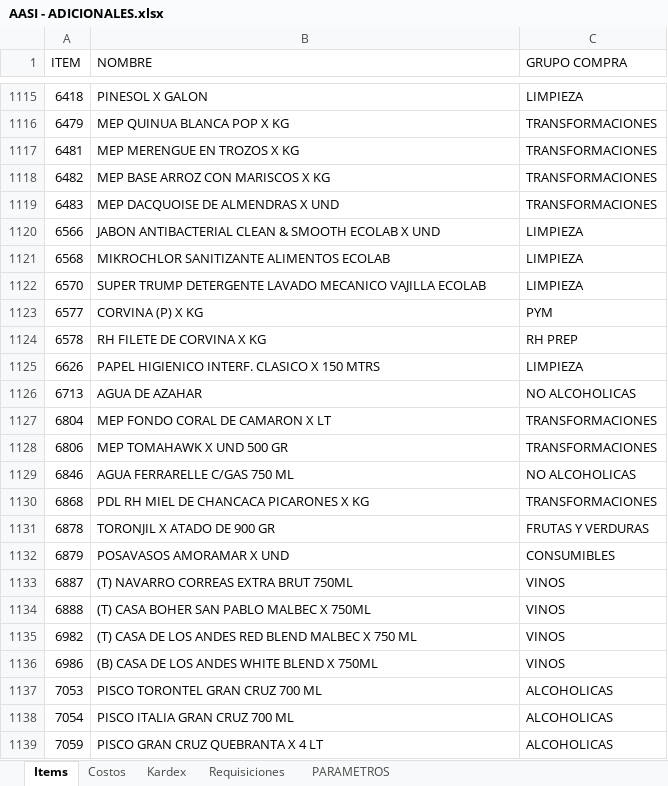
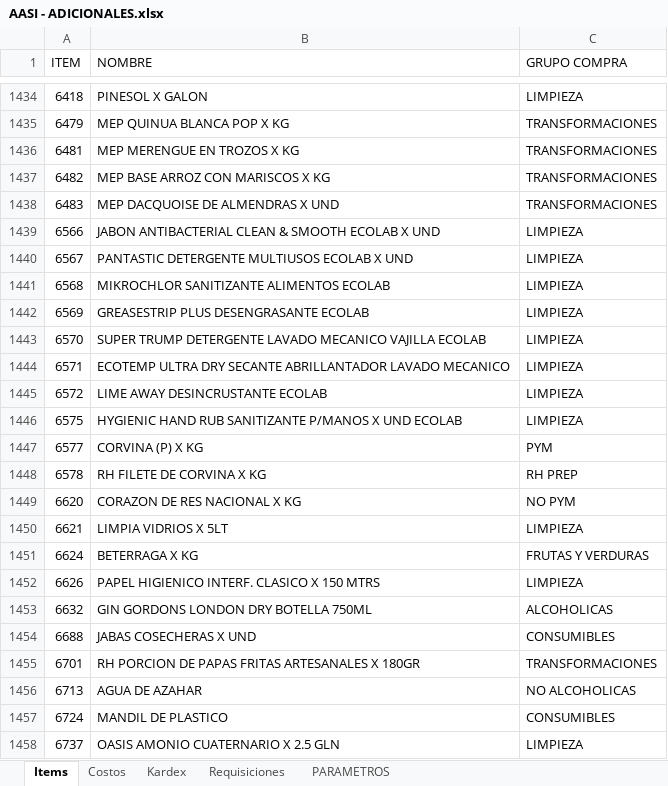
Before and after one commit to AlvaroCornejo/EBC_PEDIDOS_ADICIONALES, an Excel workbook: data/AASI - ADICIONALES.xlsx, sheet Items, drawn as a sheet; only a part is shown, gaps mark what is left out; the shorter side is filled out with more unchanged rows; values as stored, in another font and other column widths than the file's, no borders; table styles not drawn; the diff covers the shown part only; the diff names each change by its address in the sheet, - before the commit and + after, or states it on an @@ line.

```diff
--- a/data/AASI - ADICIONALES.xlsx (sheet Items)
+++ b/data/AASI - ADICIONALES.xlsx (sheet Items)
+row 1440: 6567 | PANTASTIC DETERGENTE MULTIUSOS ECOLAB X UND | LIMPIEZA
+row 1442: 6569 | GREASESTRIP PLUS DESENGRASANTE ECOLAB | LIMPIEZA
+row 1444: 6571 | ECOTEMP ULTRA DRY SECANTE ABRILLANTADOR LAVADO MECANICO | LIMPIEZA
+row 1445: 6572 | LIME AWAY DESINCRUSTANTE ECOLAB | LIMPIEZA
+row 1446: 6575 | HYGIENIC HAND RUB SANITIZANTE P/MANOS X UND ECOLAB | LIMPIEZA
+row 1449: 6620 | CORAZON DE RES NACIONAL X KG | NO PYM
+row 1450: 6621 | LIMPIA VIDRIOS X 5LT | LIMPIEZA
+row 1451: 6624 | BETERRAGA X KG | FRUTAS Y VERDURAS
+row 1453: 6632 | GIN GORDONS LONDON DRY BOTELLA 750ML | ALCOHOLICAS
+row 1454: 6688 | JABAS COSECHERAS X UND | CONSUMIBLES
+row 1455: 6701 | RH PORCION DE PAPAS FRITAS ARTESANALES X 180GR | TRANSFORMACIONES
+row 1457: 6724 | MANDIL DE PLASTICO | CONSUMIBLES
+row 1458: 6737 | OASIS AMONIO CUATERNARIO X 2.5 GLN | LIMPIEZA
```
Also changed, not shown: 509 added rows elsewhere in this sheet, sheet Kardex, data/CDL28 - ADICIONALES.xlsx, data/CDLAO - ADICIONALES.xlsx.
